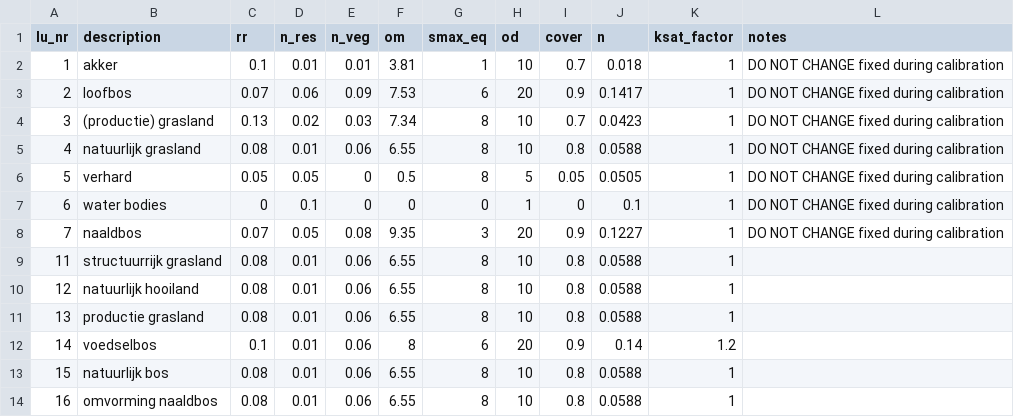
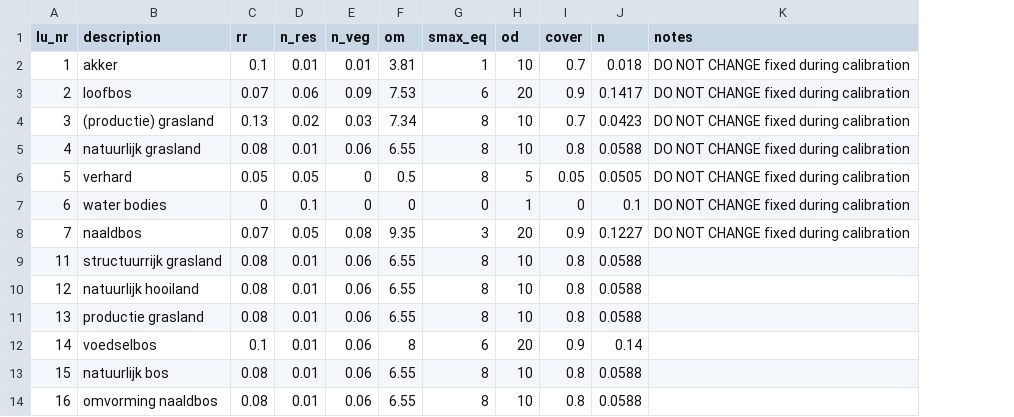
Before and after one commit to mcommelin/Geuldal_NBS_simulations, a CSV file: sources/setup/tables/lu_NBS_tbl.csv, drawn as a sheet; the diff names each change by its address in the sheet, - before the commit and + after, or states it on an @@ line.

```diff
--- a/sources/setup/tables/lu_NBS_tbl.csv
+++ b/sources/setup/tables/lu_NBS_tbl.csv
-column K (ksat_factor), rows 2-14: 1 | 1 | 1 | 1 | 1 | 1 | 1 | 1 | 1 | 1 | 1.2 | 1 | 1
```
Also changed, not shown: 2 other files.
